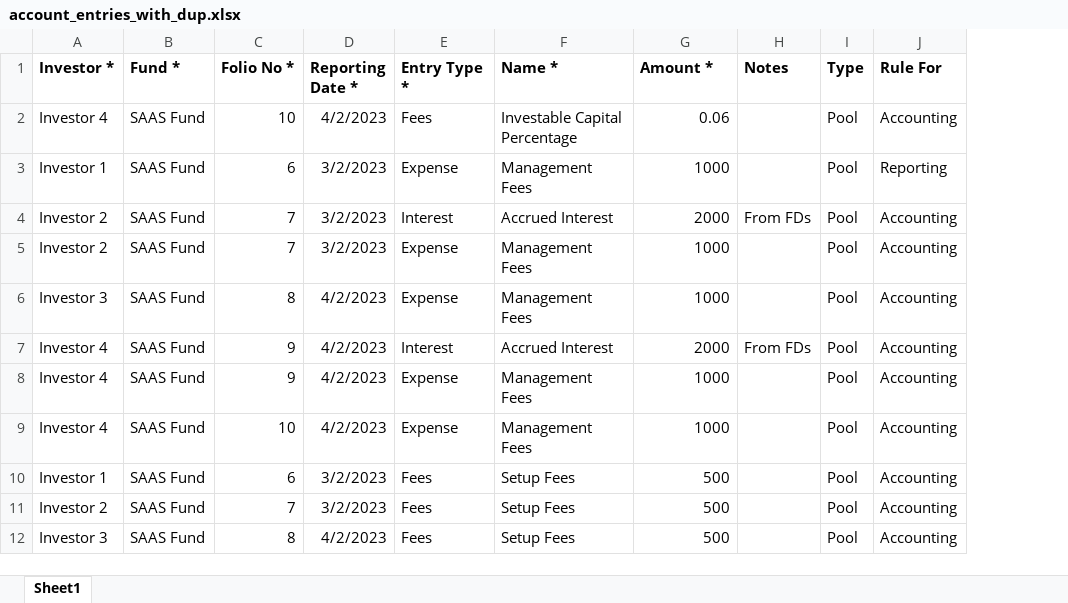
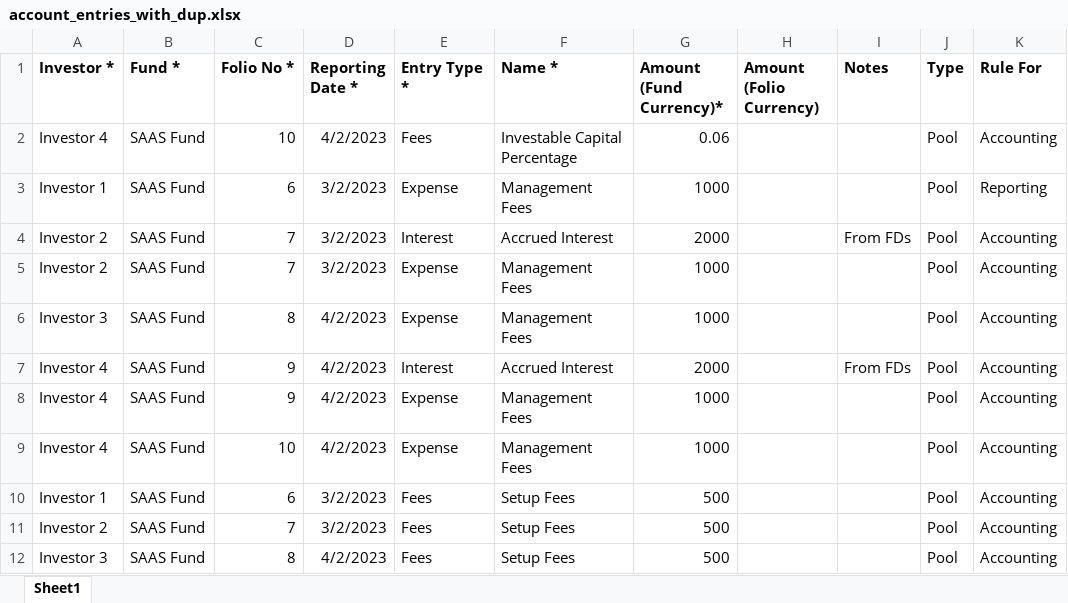
Before and after one commit to sampadadiwan/IRM_CompanyMain, an Excel workbook: public/sample_uploads/account_entries_with_dup.xlsx, sheet Sheet1, drawn as a sheet; only a part is shown; values as stored, in another font and other column widths than the file's, no borders; the diff names each change by its address in the sheet, - before the commit and + after, or states it on an @@ line.

Commit message:
Added account entries import with folio and fund currency

```diff
--- a/public/sample_uploads/account_entries_with_dup.xlsx (sheet Sheet1)
+++ b/public/sample_uploads/account_entries_with_dup.xlsx (sheet Sheet1)
+column H (Amount (Folio Currency)), empty
-G1: Amount *
+G1: Amount (Fund Currency)*
```
Also changed, not shown: public/sample_uploads/account_entries.xlsx, 5 other files.
